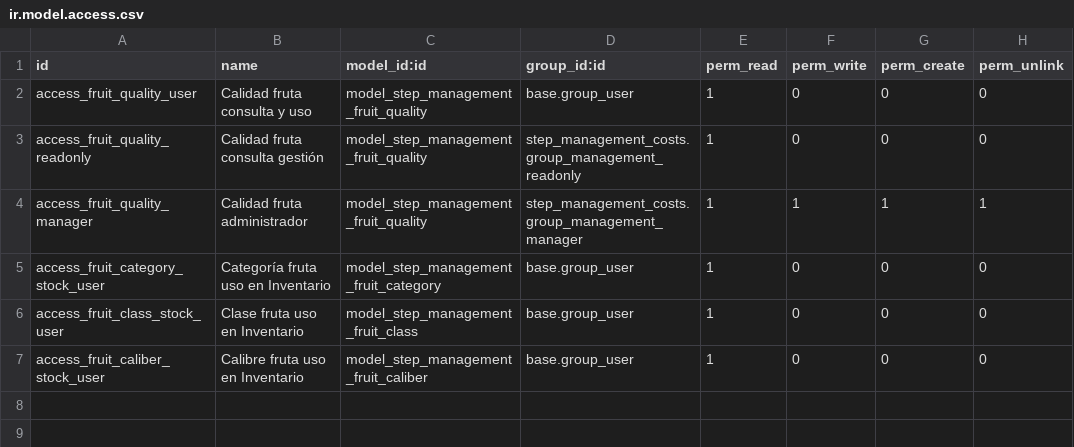
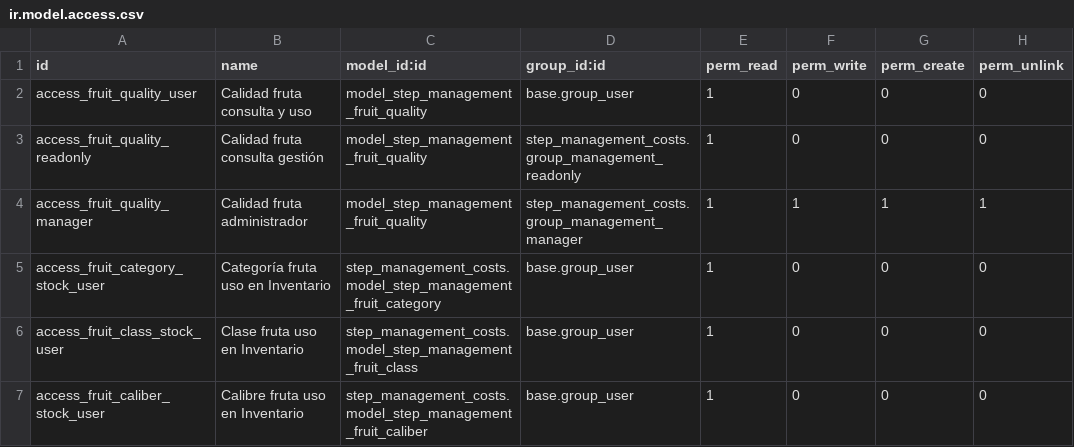
Before and after one commit to fjcaroe/tracker-steps, a CSV file: step_inventory_fruit_tag/security/ir.model.access.csv, drawn as a sheet.

```diff
--- a/step_inventory_fruit_tag/security/ir.model.access.csv
+++ b/step_inventory_fruit_tag/security/ir.model.access.csv
@@ -4,4 +4,4 @@ access_fruit_quality_readonly,Calidad fruta consulta gestión,model_step_managem
 access_fruit_quality_manager,Calidad fruta administrador,model_step_management_fruit_quality,step_management_costs.group_management_manager,1,1,1,1
-access_fruit_category_stock_user,Categoría fruta uso en Inventario,model_step_management_fruit_category,base.group_user,1,0,0,0
-access_fruit_class_stock_user,Clase fruta uso en Inventario,model_step_management_fruit_class,base.group_user,1,0,0,0
-access_fruit_caliber_stock_user,Calibre fruta uso en Inventario,model_step_management_fruit_caliber,base.group_user,1,0,0,0
+access_fruit_category_stock_user,Categoría fruta uso en Inventario,step_management_costs.model_step_management_fruit_category,base.group_user,1,0,0,0
+access_fruit_class_stock_user,Clase fruta uso en Inventario,step_management_costs.model_step_management_fruit_class,base.group_user,1,0,0,0
+access_fruit_caliber_stock_user,Calibre fruta uso en Inventario,step_management_costs.model_step_management_fruit_caliber,base.group_user,1,0,0,0
```
